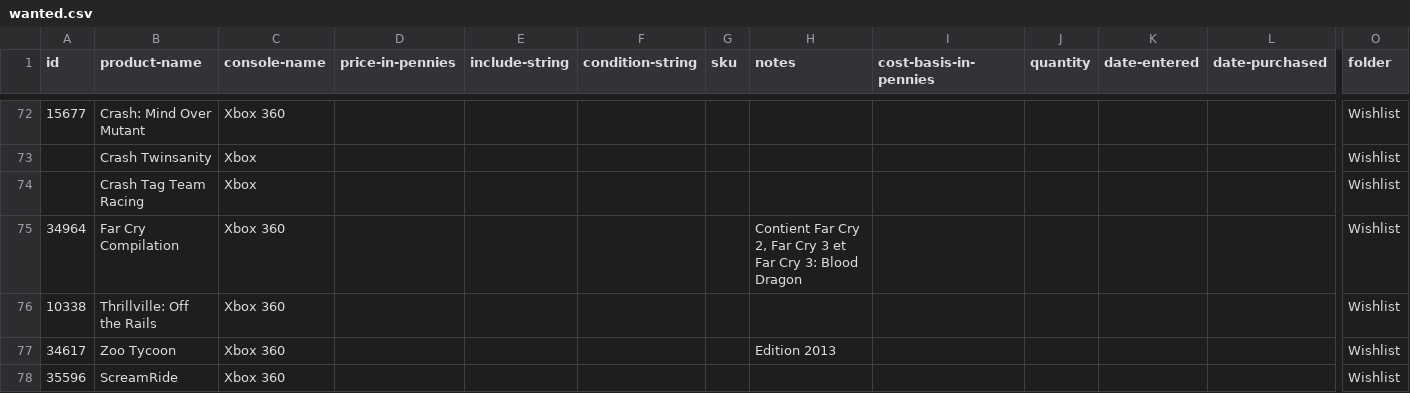
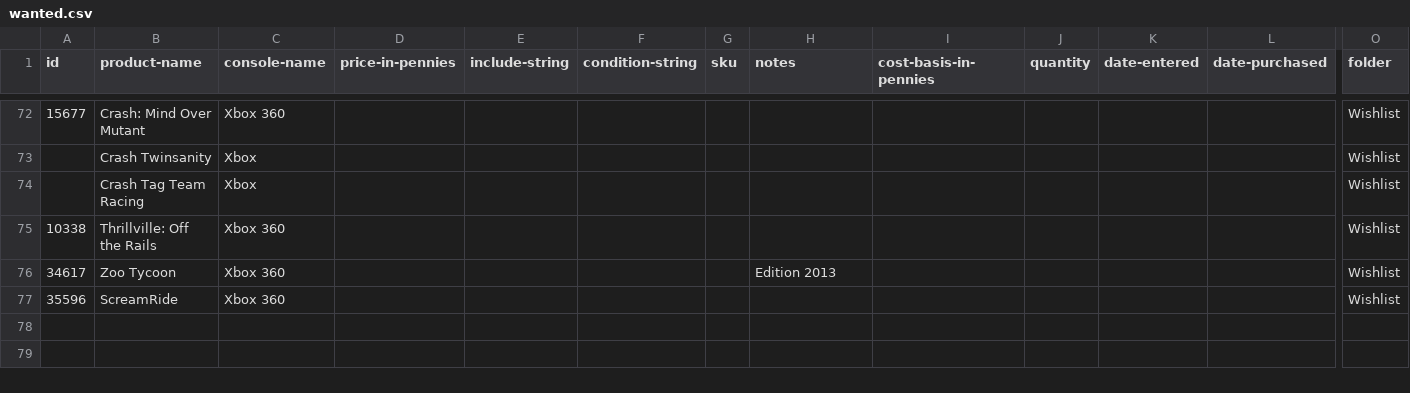
Before and after one commit to canotpixels/le-canot-a-pixels, a CSV file: data/pricecharting/wanted.csv, drawn as a sheet; only a part is shown, gaps mark what is left out; rows hold the shown columns only; the diff names each change by its address in the sheet, - before the commit and + after, or states it on an @@ line.

```diff
--- a/data/pricecharting/wanted.csv
+++ b/data/pricecharting/wanted.csv
-row 75: 34964 | Far Cry Compilation | Xbox 360 |  |  |  |  | Contient Far Cry 2, Far Cry 3 et Far Cry 3: Blood Dragon |  |  |  |  | Wishlist
```
Also changed, not shown: data/pricecharting/collection.csv, 19 other files.
